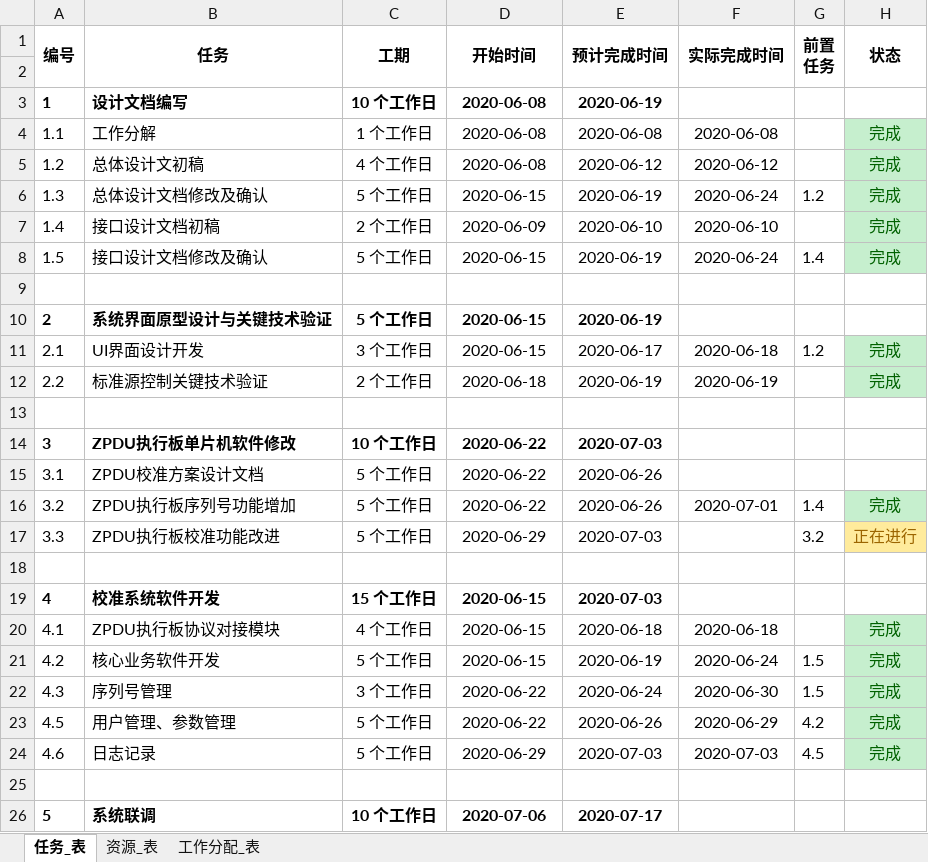
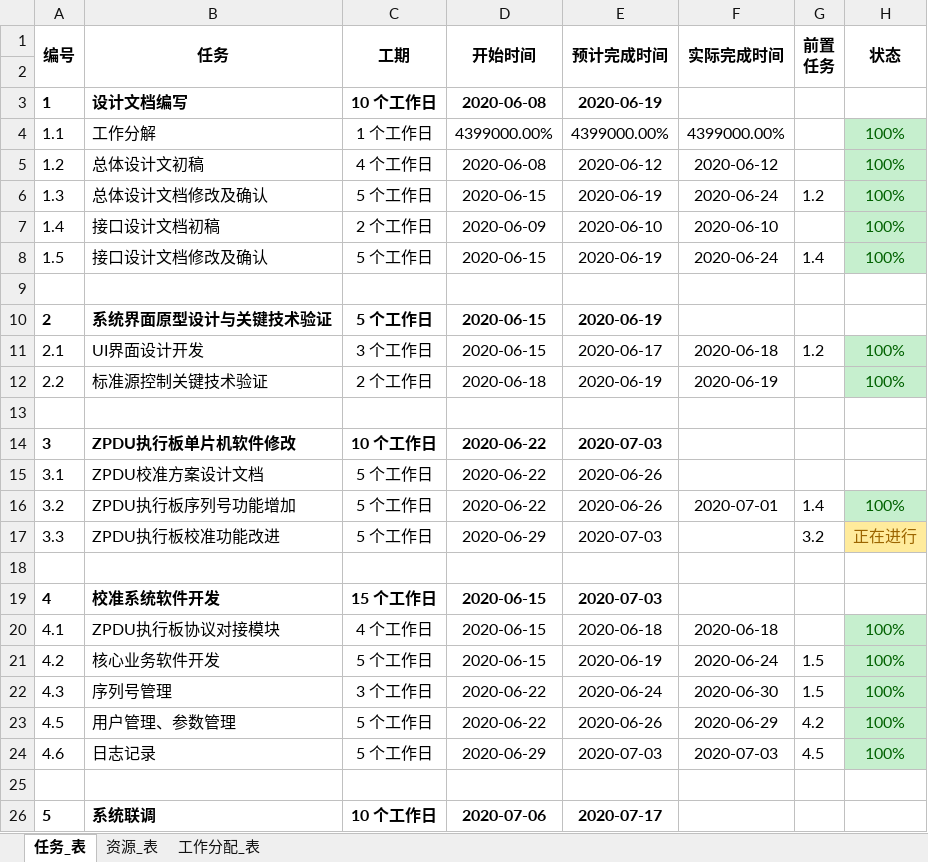
Before and after one commit to ChinaClever/PDU-CalibrateTool, an Excel workbook: 项目文档/项目进度/校准系统_第一阶段_进度计划_20200702.xlsx, sheet 任务_表, drawn as a sheet; only a part is shown; values as stored, in another font and other column widths than the file's, no borders; charts and pictures not drawn; the diff names each change by its address in the sheet, - before the commit and + after, or states it on an @@ line.

Commit message:
Update 校准系统_第一阶段_进度计划_20200702.xlsx

```diff
--- a/项目文档/项目进度/校准系统_第一阶段_进度计划_20200702.xlsx (sheet 任务_表)
+++ b/项目文档/项目进度/校准系统_第一阶段_进度计划_20200702.xlsx (sheet 任务_表)
-D4 (开始时间): 2020-06-08
+D4 (开始时间): 4399000.00%
-E4 (预计完成时间): 2020-06-08
+E4 (预计完成时间): 4399000.00%
-F4 (实际完成时间): 2020-06-08
+F4 (实际完成时间): 4399000.00%
-H4:H8 (状态): 完成
+H4:H8 (状态): 100%
-H11:H12 (状态): 完成
+H11:H12 (状态): 100%
-H16 (状态): 完成
+H16 (状态): 100%
-H20:H24 (状态): 完成
+H20:H24 (状态): 100%
```
